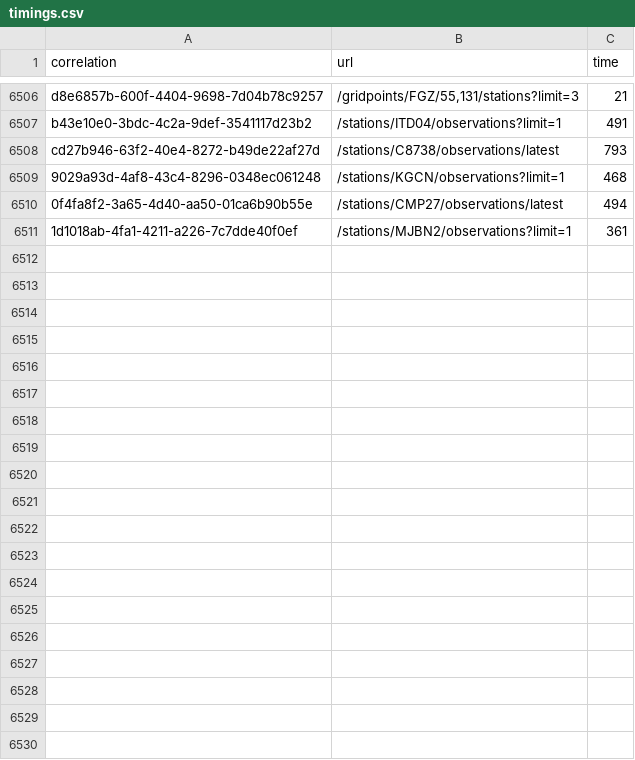
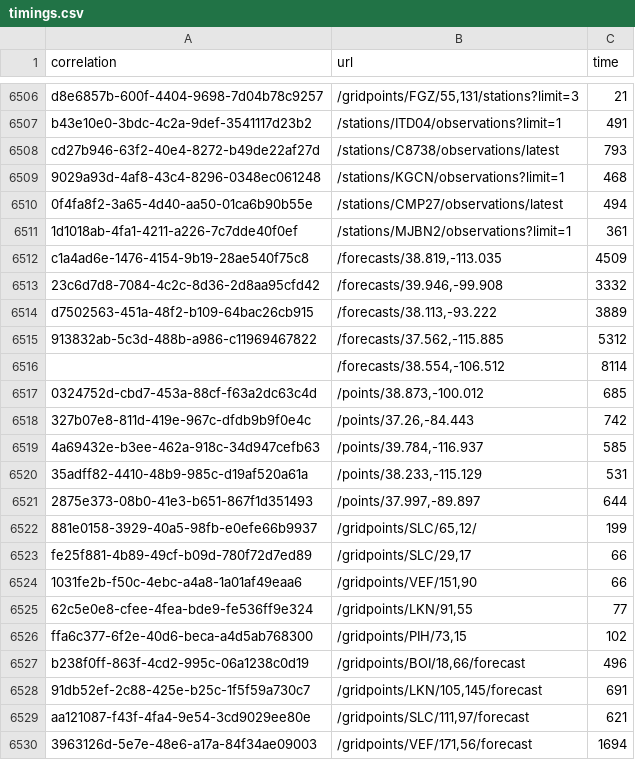
Before and after one commit to weather-gov/weather.gov, a CSV file: api-timings/timings.csv, drawn as a sheet; only a part is shown, gaps mark what is left out; the diff covers the shown part only.

Commit message:
update

```diff
--- a/api-timings/timings.csv
+++ b/api-timings/timings.csv
@@ -6511 +6511,20 @@ cd27b946-63f2-40e4-8272-b49de22af27d	/stations/C8738/observations/latest	793
 1d1018ab-4fa1-4211-a226-7c7dde40f0ef	/stations/MJBN2/observations?limit=1	361
+c1a4ad6e-1476-4154-9b19-28ae540f75c8	/forecasts/38.819,-113.035	4509
+23c6d7d8-7084-4c2c-8d36-2d8aa95cfd42	/forecasts/39.946,-99.908	3332
+d7502563-451a-48f2-b109-64bac26cb915	/forecasts/38.113,-93.222	3889
+913832ab-5c3d-488b-a986-c11969467822	/forecasts/37.562,-115.885	5312
+	/forecasts/38.554,-106.512	8114
+0324752d-cbd7-453a-88cf-f63a2dc63c4d	/points/38.873,-100.012	685
+327b07e8-811d-419e-967c-dfdb9b9f0e4c	/points/37.26,-84.443	742
+4a69432e-b3ee-462a-918c-34d947cefb63	/points/39.784,-116.937	585
+35adff82-4410-48b9-985c-d19af520a61a	/points/38.233,-115.129	531
+2875e373-08b0-41e3-b651-867f1d351493	/points/37.997,-89.897	644
+881e0158-3929-40a5-98fb-e0efe66b9937	/gridpoints/SLC/65,12/	199
+fe25f881-4b89-49cf-b09d-780f72d7ed89	/gridpoints/SLC/29,17	66
+1031fe2b-f50c-4ebc-a4a8-1a01af49eaa6	/gridpoints/VEF/151,90	66
+62c5e0e8-cfee-4fea-bde9-fe536ff9e324	/gridpoints/LKN/91,55	77
+ffa6c377-6f2e-40d6-beca-a4d5ab768300	/gridpoints/PIH/73,15	102
+b238f0ff-863f-4cd2-995c-06a1238c0d19	/gridpoints/BOI/18,66/forecast	496
+91db52ef-2c88-425e-b25c-1f5f59a730c7	/gridpoints/LKN/105,145/forecast	691
+aa121087-f43f-4fa4-9e54-3cd9029ee80e	/gridpoints/SLC/111,97/forecast	621
+3963126d-5e7e-48e6-a17a-84f34ae09003	/gridpoints/VEF/171,56/forecast	1694
```
Also changed, not shown: 16 added rows elsewhere in this file.
